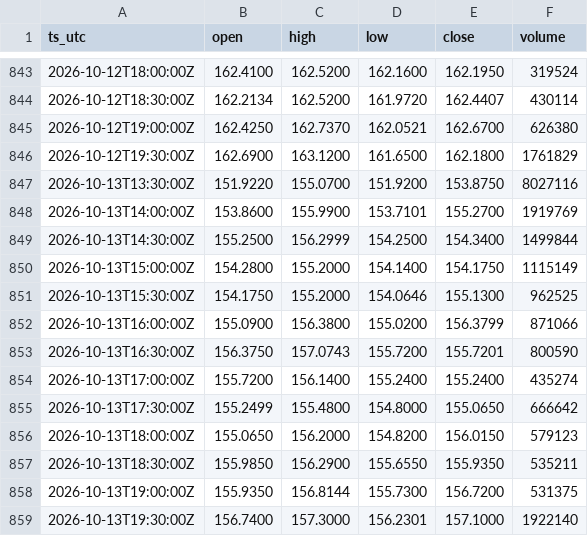
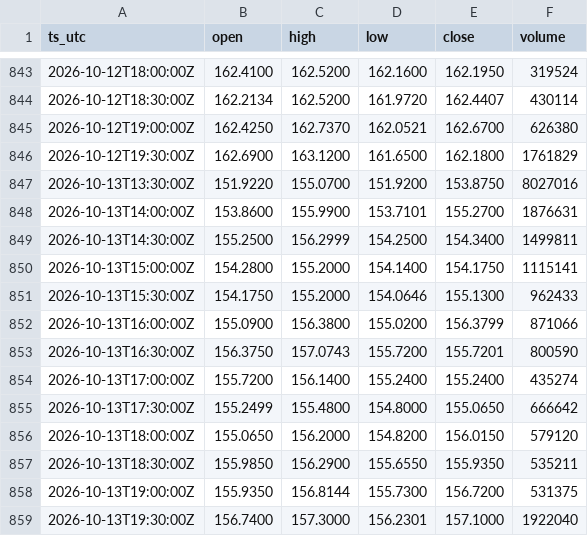
Before and after one commit to OntologyForCapital/skhynix-adr-parity, a CSV file: data/us_skhy.csv, drawn as a sheet; only a part is shown, gaps mark what is left out.

```diff
--- a/data/us_skhy.csv
+++ b/data/us_skhy.csv
@@ -846,7 +846,7 @@ ts_utc,open,high,low,close,volume
 2026-10-12T19:30:00Z,162.6900,163.1200,161.6500,162.1800,1761829
-2026-10-13T13:30:00Z,151.9220,155.0700,151.9200,153.8750,8027116
-2026-10-13T14:00:00Z,153.8600,155.9900,153.7101,155.2700,1919769
-2026-10-13T14:30:00Z,155.2500,156.2999,154.2500,154.3400,1499844
-2026-10-13T15:00:00Z,154.2800,155.2000,154.1400,154.1750,1115149
-2026-10-13T15:30:00Z,154.1750,155.2000,154.0646,155.1300,962525
+2026-10-13T13:30:00Z,151.9220,155.0700,151.9200,153.8750,8027016
+2026-10-13T14:00:00Z,153.8600,155.9900,153.7101,155.2700,1876631
+2026-10-13T14:30:00Z,155.2500,156.2999,154.2500,154.3400,1499811
+2026-10-13T15:00:00Z,154.2800,155.2000,154.1400,154.1750,1115141
+2026-10-13T15:30:00Z,154.1750,155.2000,154.0646,155.1300,962433
 2026-10-13T16:00:00Z,155.0900,156.3800,155.0200,156.3799,871066
@@ -855,5 +855,5 @@ ts_utc,open,high,low,close,volume
 2026-10-13T17:30:00Z,155.2499,155.4800,154.8000,155.0650,666642
-2026-10-13T18:00:00Z,155.0650,156.2000,154.8200,156.0150,579123
+2026-10-13T18:00:00Z,155.0650,156.2000,154.8200,156.0150,579120
 2026-10-13T18:30:00Z,155.9850,156.2900,155.6550,155.9350,535211
 2026-10-13T19:00:00Z,155.9350,156.8144,155.7300,156.7200,531375
-2026-10-13T19:30:00Z,156.7400,157.3000,156.2301,157.1000,1922140
+2026-10-13T19:30:00Z,156.7400,157.3000,156.2301,157.1000,1922040
```
Also changed, not shown: data/fx_usdkrw.csv, data/kr_000660.csv.
